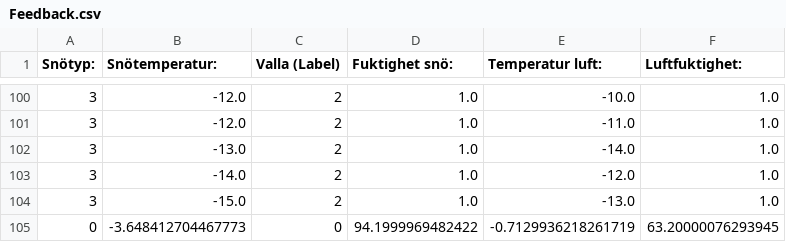
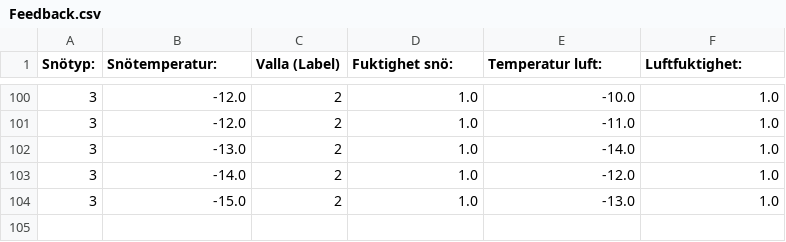
Before and after one commit to filipwramdemark/EENX16-23-19, a CSV file: algoritm/Feedback.csv, drawn as a sheet; only a part is shown, gaps mark what is left out.

```diff
--- a/algoritm/Feedback.csv
+++ b/algoritm/Feedback.csv
@@ -104,2 +104 @@ Snötyp:,Snötemperatur:,Valla (Label),Fuktighet snö:,Temperatur luft:,Luftfukt
 3,-15.0,2,1.0,-13.0,1.0
-0,-3.648412704467773,0,94.1999969482422,-0.7129936218261719,63.20000076293945
```
Also changed, not shown: 5 other files.
